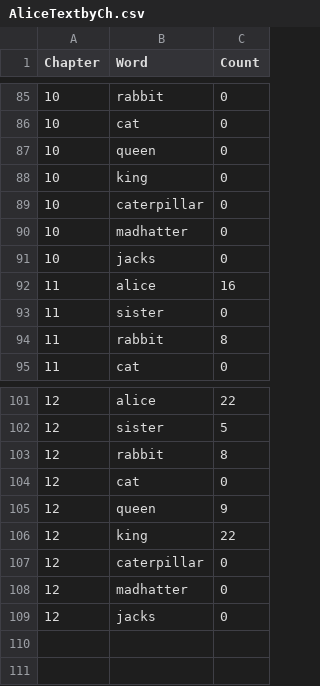
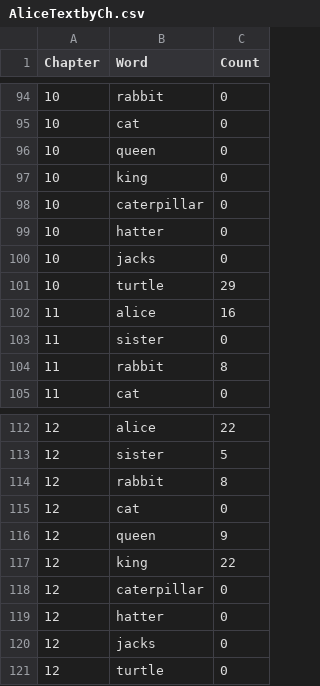
Before and after one commit to mathursomyak/msan622, a CSV file: homework4/AliceTextbyCh.csv, drawn as a sheet; only a part is shown, gaps mark what is left out; the diff covers the shown part only.

```diff
--- a/homework4/AliceTextbyCh.csv
+++ b/homework4/AliceTextbyCh.csv
@@ -89,4 +98,5 @@ Chapter,Word,Count
 10,caterpillar,0
-10,madhatter,0
+10,hatter,0
 10,jacks,0
+10,turtle,29
 11,alice,16
@@ -107,3 +118,4 @@ Chapter,Word,Count
 12,caterpillar,0
-12,madhatter,0
+12,hatter,0
 12,jacks,0
+12,turtle,0
```
Also changed, not shown: 10 added rows and 13 edited cells elsewhere in this file, 4 other files.
